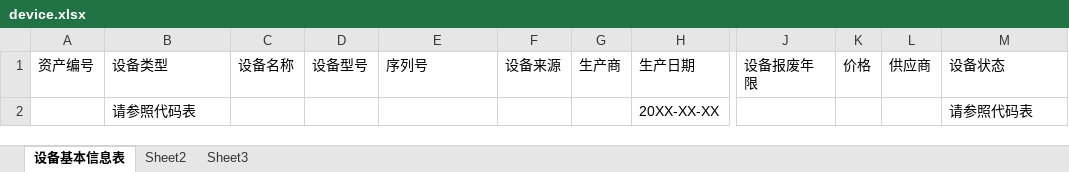
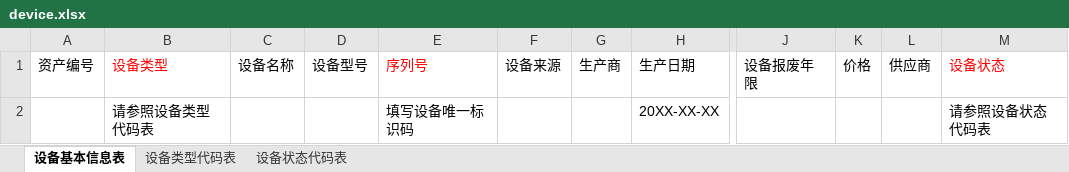
Before and after one commit to selinplus/go-dingtalk, an Excel workbook: runtime/device.xlsx, sheet 设备基本信息表, drawn as a sheet; only a part is shown, gaps mark what is left out; values as stored, in another font and other column widths than the file's, no borders; the diff names each change by its address in the sheet, - before the commit and + after, or states it on an @@ line.

```diff
--- a/runtime/device.xlsx (sheet 设备基本信息表)
+++ b/runtime/device.xlsx (sheet 设备基本信息表)
-sheet tab: Sheet2
+sheet tab: 设备类型代码表
-sheet tab: Sheet3
+sheet tab: 设备状态代码表
-B1 text colour: black
+B1 text colour: #FF0000
-E1 text colour: black
+E1 text colour: #FF0000
-M1 text colour: black
+M1 text colour: #FF0000
-B2: 请参照代码表
+B2: 请参照设备类型代码表
-E2: (empty)
+E2: 填写设备唯一标识码
-M2: 请参照代码表
+M2: 请参照设备状态代码表
```
Also changed, not shown: sheet 设备状态代码表, sheet 设备类型代码表, 1 other file.
